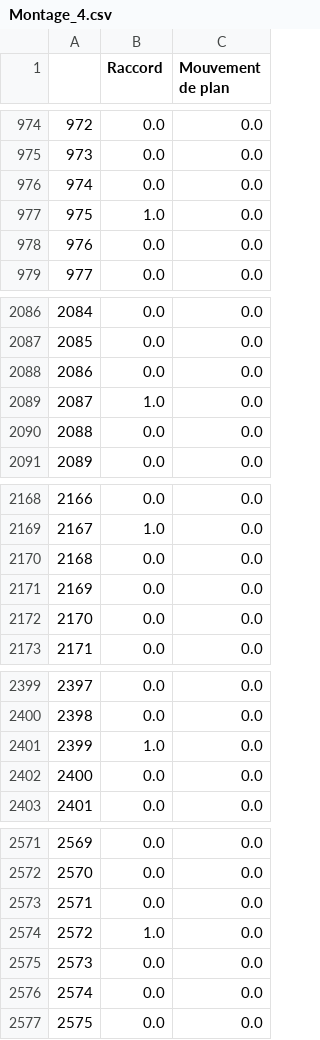
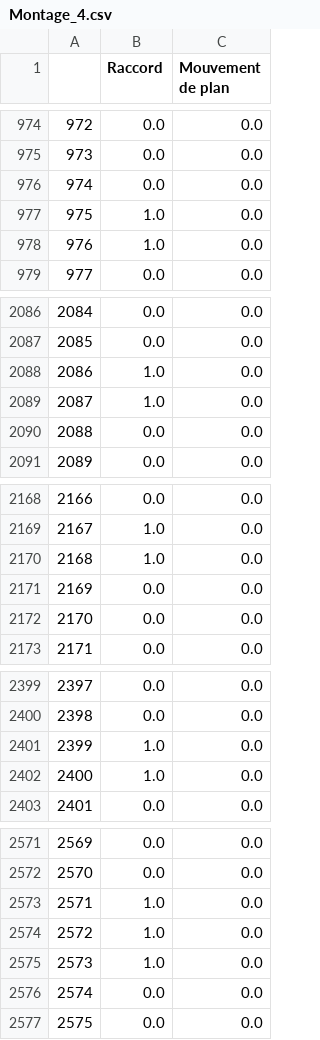
Before and after one commit to VictorKenichi/ENSTA_3A, a CSV file: ROB317/TP2/Montage/Montage_4.csv, drawn as a sheet; only a part is shown, gaps mark what is left out; the diff covers the shown part only.

```diff
--- a/ROB317/TP2/Montage/Montage_4.csv
+++ b/ROB317/TP2/Montage/Montage_4.csv
@@ -977,3 +977,3 @@
 975,1.0,0.0
-976,0.0,0.0
+976,1.0,0.0
 977,0.0,0.0
@@ -2087,3 +2087,3 @@
 2085,0.0,0.0
-2086,0.0,0.0
+2086,1.0,0.0
 2087,1.0,0.0
@@ -2169,3 +2169,3 @@
 2167,1.0,0.0
-2168,0.0,0.0
+2168,1.0,0.0
 2169,0.0,0.0
@@ -2401,3 +2401,3 @@
 2399,1.0,0.0
-2400,0.0,0.0
+2400,1.0,0.0
 2401,0.0,0.0
@@ -2572,5 +2572,5 @@
 2570,0.0,0.0
-2571,0.0,0.0
+2571,1.0,0.0
 2572,1.0,0.0
-2573,0.0,0.0
+2573,1.0,0.0
 2574,0.0,0.0
```
Also changed, not shown: 34 edited cells elsewhere in this file, 3 other files.
